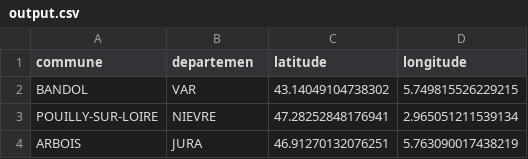
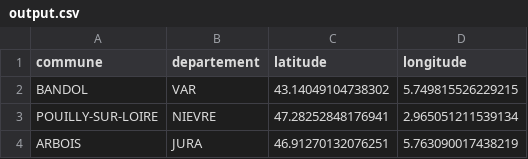
Before and after one commit to JeremTek/WORKSHOP-Pandas-Mapbox, a CSV file: output.csv, drawn as a sheet; only a part is shown.

```diff
--- a/output.csv
+++ b/output.csv
@@ -1,2 +1,2 @@
-commune,departemen,latitude,longitude
+commune,departement,latitude,longitude
 BANDOL,VAR,43.14049104738302,5.749815526229215
```
Also changed, not shown: 3 other files.
